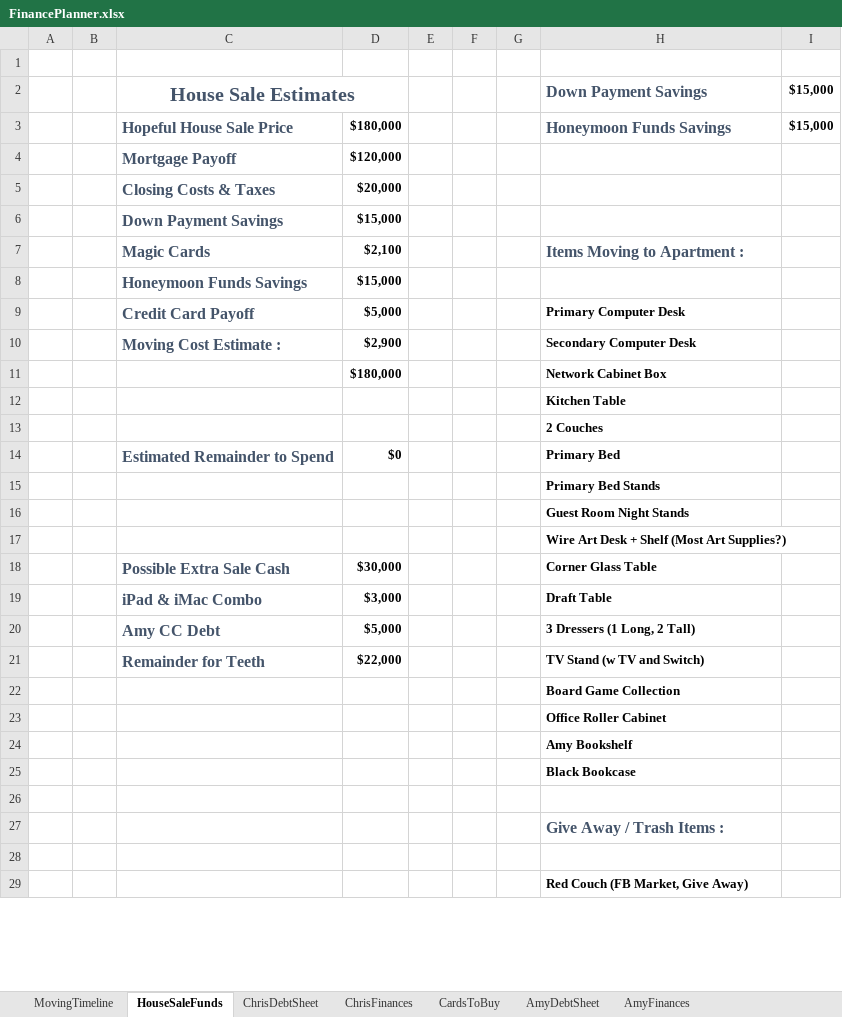
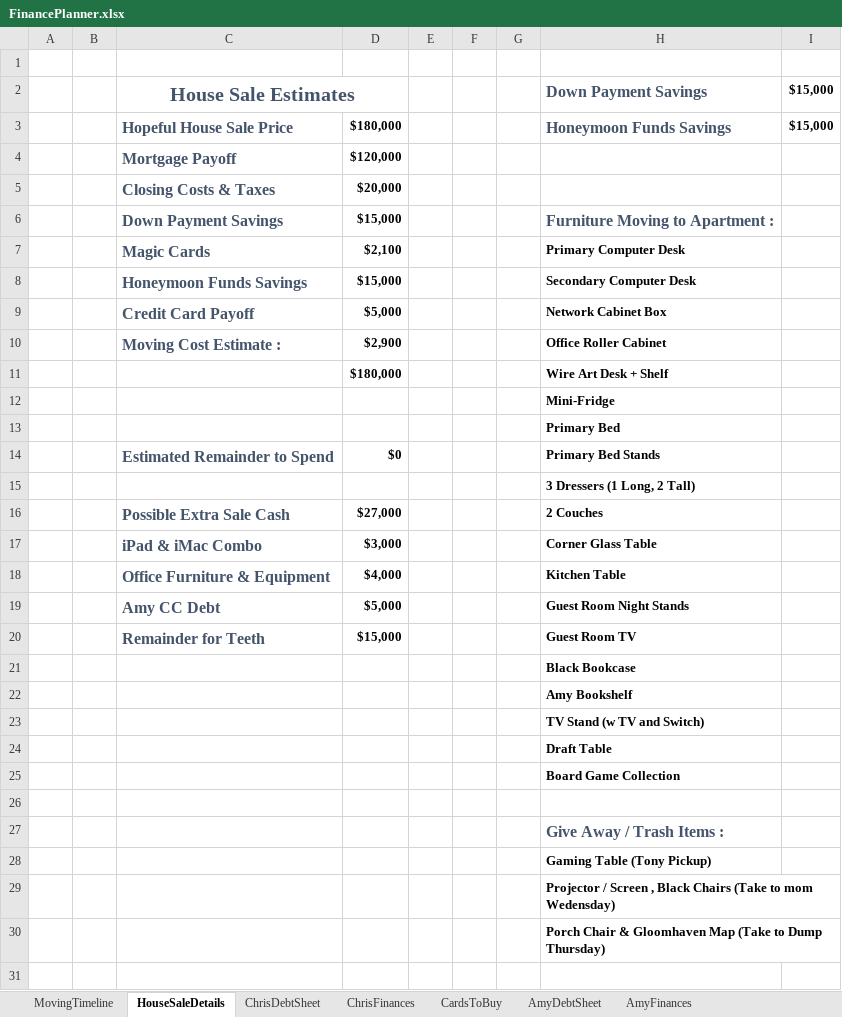
Before and after one commit to FenrirConsulting/CodeBase, an Excel workbook: Documents/FinancePlanner.xlsx, sheet HouseSaleDetails, drawn as a sheet; only a part is shown; values as stored, in another font and other column widths than the file's, no borders; removed rows and columns are numbered as before the commit, all else as after; the diff covers the shown part only; the diff names each change by its address in the sheet, - before the commit and + after, or states it on an @@ line.

Commit message:
FinancePlanner07272021AfternoonUpdate

```diff
--- a/Documents/FinancePlanner.xlsx (sheet HouseSaleDetails)
+++ b/Documents/FinancePlanner.xlsx (sheet HouseSaleDetails)
-sheet tab: HouseSaleFunds
+sheet tab: HouseSaleDetails
-H6: (empty)
+H6: Furniture Moving to Apartment :
-H7: Items Moving to Apartment :
+H7: Primary Computer Desk
-H7 text colour: #44546A
+H7 text colour: black, text size: smaller
-H8: (empty)
+H8: Secondary Computer Desk
-H9: Primary Computer Desk
+H9: Network Cabinet Box
-H10: Secondary Computer Desk
+H10: Office Roller Cabinet
-H11: Network Cabinet Box
+H11: Wire Art Desk + Shelf
-H12: Kitchen Table
+H12: Mini-Fridge
-H13: 2 Couches
+H13: Primary Bed
-H14: Primary Bed
+H14: Primary Bed Stands
-H15: Primary Bed Stands
+H15: 3 Dressers (1 Long, 2 Tall)
-row 16:  |  |  |  |  |  |  | Guest Room Night Stands
-row 17:  |  |  |  |  |  |  | Wire Art Desk + Shelf (Most Art Supplies?)
-row 18:  |  | Possible Extra Sale Cash | $30,000 |  |  |  | Corner Glass Table
+row 16:  |  | Possible Extra Sale Cash | $27,000 |  |  |  | 2 Couches
-H17: Draft Table
+H17: Corner Glass Table
+row 18:  |  | Office Furniture & Equipment | $4,000 |  |  |  | Kitchen Table
-H19: 3 Dressers (1 Long, 2 Tall)
+H19: Guest Room Night Stands
-row 21:  |  | Remainder for Teeth | $22,000 |  |  |  | TV Stand (w TV and Switch)
+row 20:  |  | Remainder for Teeth | $15,000 |  |  |  | Guest Room TV
@@ row 25 moved to row 21: Black Bookcase @@
@@ row 24 moved to row 22: Amy Bookshelf @@
+row 23:  |  |  |  |  |  |  | TV Stand (w TV and Switch)
+row 24:  |  |  |  |  |  |  | Draft Table
-row 23:  |  |  |  |  |  |  | Office Roller Cabinet
+row 28:  |  |  |  |  |  |  | Gaming Table (Tony Pickup)
+row 29:  |  |  |  |  |  |  | Projector / Screen , Black Chairs (Take to mom Wedensday)
+row 30:  |  |  |  |  |  |  | Porch Chair & Gloomhaven Map (Take to Dump Thursday)
-row 29:  |  |  |  |  |  |  | Red Couch (FB Market, Give Away)
```
Also changed, not shown: 8 removed rows and 2 edited cells elsewhere in this sheet, sheet MovingTimeline.
